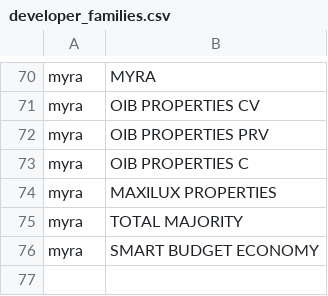
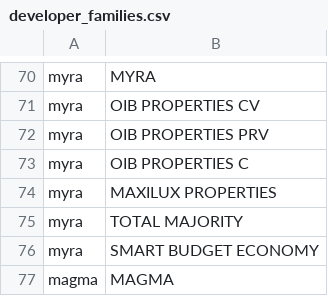
Before and after one commit to smtcu/teduh-tracker, a CSV file: data/developer_families.csv, drawn as a sheet; only a part is shown, gaps mark what is left out; the diff names each change by its address in the sheet, - before the commit and + after, or states it on an @@ line.

```diff
--- a/data/developer_families.csv
+++ b/data/developer_families.csv
+row 77: magma | MAGMA
```
Also changed, not shown: projects.csv.
